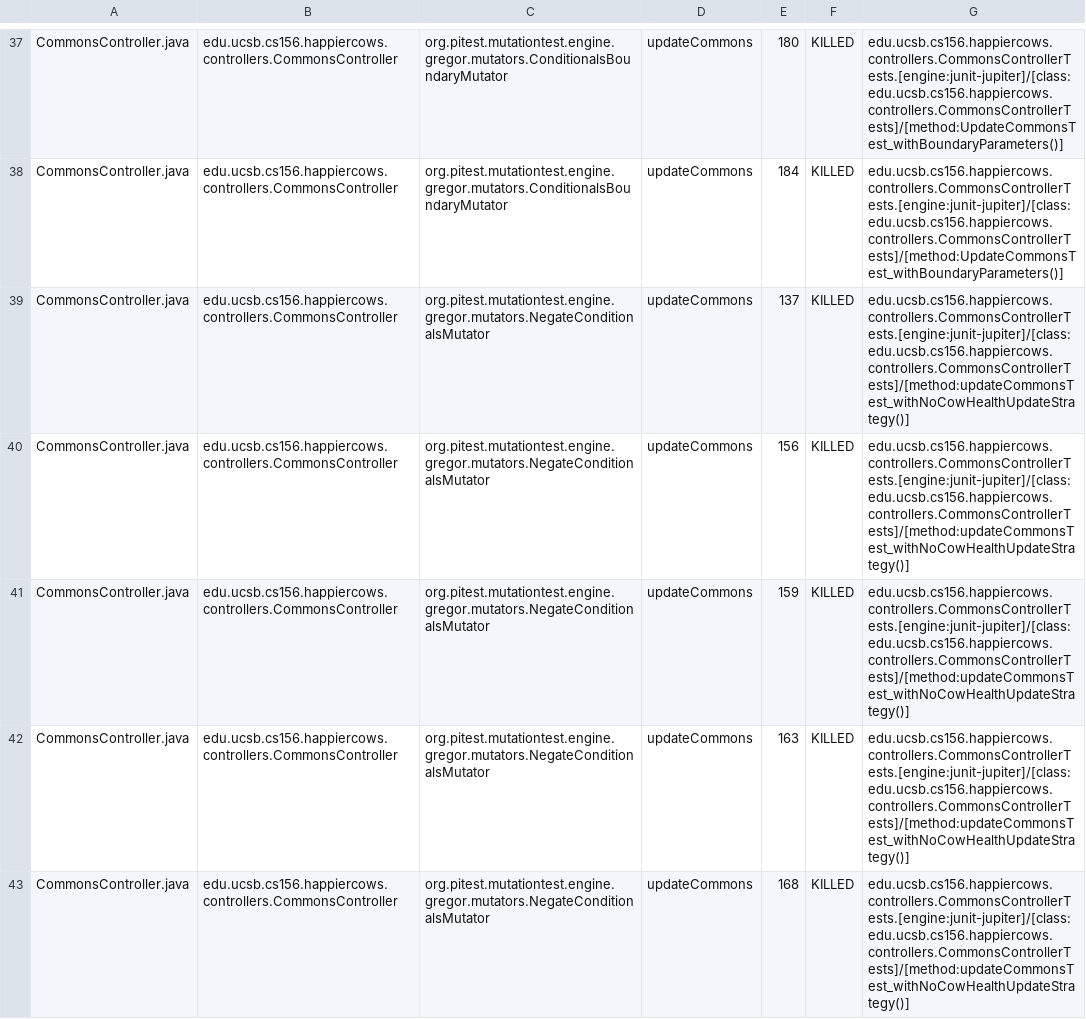
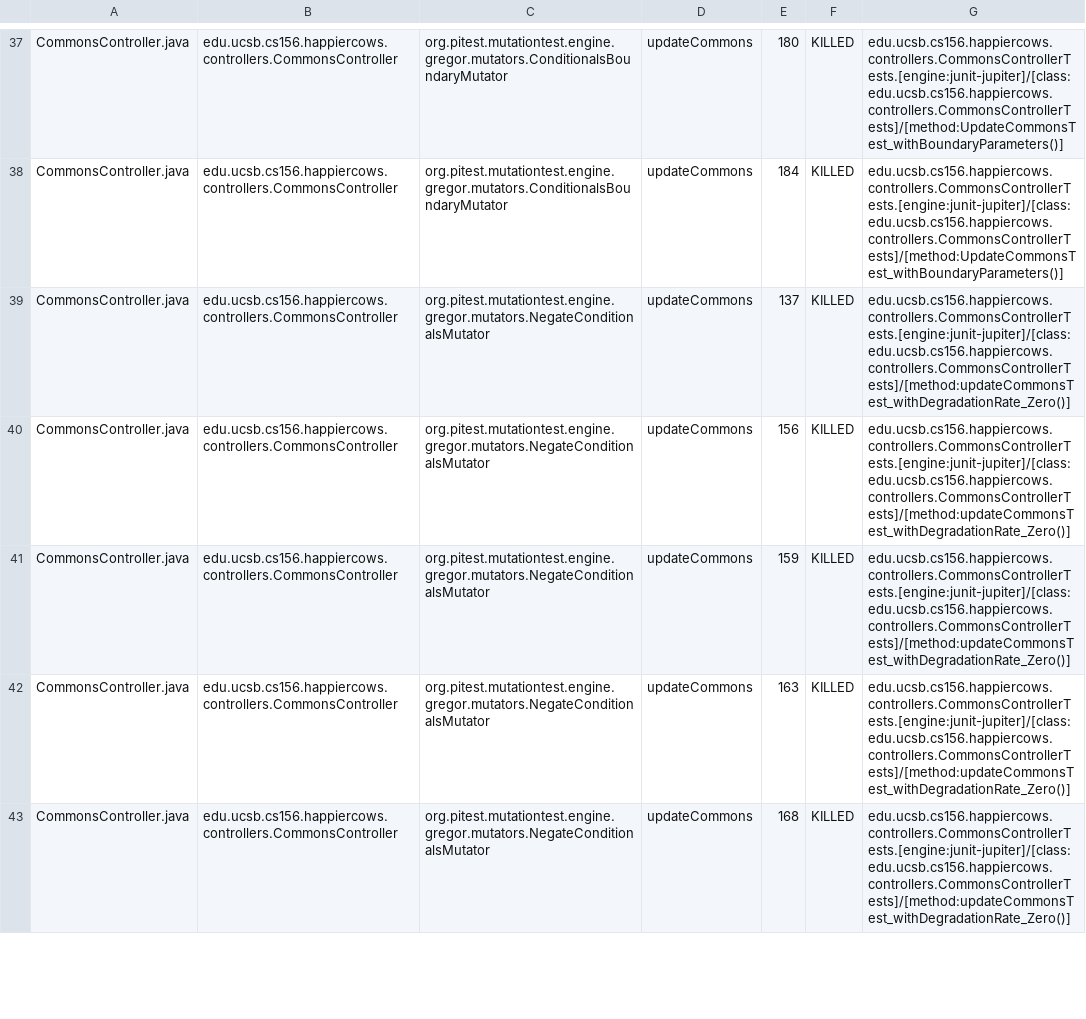
Before and after one commit to ucsb-cs156-s24/proj-happycows-s24-4pm-8, a CSV file: prs/30/pitest/mutations.csv, drawn as a sheet; only a part is shown, gaps mark what is left out; the diff covers the shown part only.

Commit message:
Deploying to gh-pages from @ ucsb-cs156-s24/proj-happycows-s24-4pm-8@0a8dd10ff86cf75c66143deefc4d071c898351ed 🚀

```diff
--- a/prs/30/pitest/mutations.csv
+++ b/prs/30/pitest/mutations.csv
@@ -38,6 +38,6 @@ CommonsController.java,edu.ucsb.cs156.happiercows.controllers.CommonsController,
 CommonsController.java,edu.ucsb.cs156.happiercows.controllers.CommonsController,org.pitest.mutationtest.engine.gregor.mutators.ConditionalsBoundaryMutator,updateCommons,184,KILLED,edu.ucsb.cs156.happiercows.controllers.CommonsControllerTests.[engine:junit-jupiter]/[class:edu.ucsb.cs156.happiercows.controllers.CommonsControllerTests]/[method:UpdateCommonsTest_withBoundaryParameters()]
-CommonsController.java,edu.ucsb.cs156.happiercows.controllers.CommonsController,org.pitest.mutationtest.engine.gregor.mutators.NegateConditionalsMutator,updateCommons,137,KILLED,edu.ucsb.cs156.happiercows.controllers.CommonsControllerTests.[engine:junit-jupiter]/[class:edu.ucsb.cs156.happiercows.controllers.CommonsControllerTests]/[method:updateCommonsTest_withNoCowHealthUpdateStrategy()]
-CommonsController.java,edu.ucsb.cs156.happiercows.controllers.CommonsController,org.pitest.mutationtest.engine.gregor.mutators.NegateConditionalsMutator,updateCommons,156,KILLED,edu.ucsb.cs156.happiercows.controllers.CommonsControllerTests.[engine:junit-jupiter]/[class:edu.ucsb.cs156.happiercows.controllers.CommonsControllerTests]/[method:updateCommonsTest_withNoCowHealthUpdateStrategy()]
-CommonsController.java,edu.ucsb.cs156.happiercows.controllers.CommonsController,org.pitest.mutationtest.engine.gregor.mutators.NegateConditionalsMutator,updateCommons,159,KILLED,edu.ucsb.cs156.happiercows.controllers.CommonsControllerTests.[engine:junit-jupiter]/[class:edu.ucsb.cs156.happiercows.controllers.CommonsControllerTests]/[method:updateCommonsTest_withNoCowHealthUpdateStrategy()]
-CommonsController.java,edu.ucsb.cs156.happiercows.controllers.CommonsController,org.pitest.mutationtest.engine.gregor.mutators.NegateConditionalsMutator,updateCommons,163,KILLED,edu.ucsb.cs156.happiercows.controllers.CommonsControllerTests.[engine:junit-jupiter]/[class:edu.ucsb.cs156.happiercows.controllers.CommonsControllerTests]/[method:updateCommonsTest_withNoCowHealthUpdateStrategy()]
-CommonsController.java,edu.ucsb.cs156.happiercows.controllers.CommonsController,org.pitest.mutationtest.engine.gregor.mutators.NegateConditionalsMutator,updateCommons,168,KILLED,edu.ucsb.cs156.happiercows.controllers.CommonsControllerTests.[engine:junit-jupiter]/[class:edu.ucsb.cs156.happiercows.controllers.CommonsControllerTests]/[method:updateCommonsTest_withNoCowHealthUpdateStrategy()]
+CommonsController.java,edu.ucsb.cs156.happiercows.controllers.CommonsController,org.pitest.mutationtest.engine.gregor.mutators.NegateConditionalsMutator,updateCommons,137,KILLED,edu.ucsb.cs156.happiercows.controllers.CommonsControllerTests.[engine:junit-jupiter]/[class:edu.ucsb.cs156.happiercows.controllers.CommonsControllerTests]/[method:updateCommonsTest_withDegradationRate_Zero()]
+CommonsController.java,edu.ucsb.cs156.happiercows.controllers.CommonsController,org.pitest.mutationtest.engine.gregor.mutators.NegateConditionalsMutator,updateCommons,156,KILLED,edu.ucsb.cs156.happiercows.controllers.CommonsControllerTests.[engine:junit-jupiter]/[class:edu.ucsb.cs156.happiercows.controllers.CommonsControllerTests]/[method:updateCommonsTest_withDegradationRate_Zero()]
+CommonsController.java,edu.ucsb.cs156.happiercows.controllers.CommonsController,org.pitest.mutationtest.engine.gregor.mutators.NegateConditionalsMutator,updateCommons,159,KILLED,edu.ucsb.cs156.happiercows.controllers.CommonsControllerTests.[engine:junit-jupiter]/[class:edu.ucsb.cs156.happiercows.controllers.CommonsControllerTests]/[method:updateCommonsTest_withDegradationRate_Zero()]
+CommonsController.java,edu.ucsb.cs156.happiercows.controllers.CommonsController,org.pitest.mutationtest.engine.gregor.mutators.NegateConditionalsMutator,updateCommons,163,KILLED,edu.ucsb.cs156.happiercows.controllers.CommonsControllerTests.[engine:junit-jupiter]/[class:edu.ucsb.cs156.happiercows.controllers.CommonsControllerTests]/[method:updateCommonsTest_withDegradationRate_Zero()]
+CommonsController.java,edu.ucsb.cs156.happiercows.controllers.CommonsController,org.pitest.mutationtest.engine.gregor.mutators.NegateConditionalsMutator,updateCommons,168,KILLED,edu.ucsb.cs156.happiercows.controllers.CommonsControllerTests.[engine:junit-jupiter]/[class:edu.ucsb.cs156.happiercows.controllers.CommonsControllerTests]/[method:updateCommonsTest_withDegradationRate_Zero()]
```
Also changed, not shown: 57 edited cells elsewhere in this file, 49 other files.
